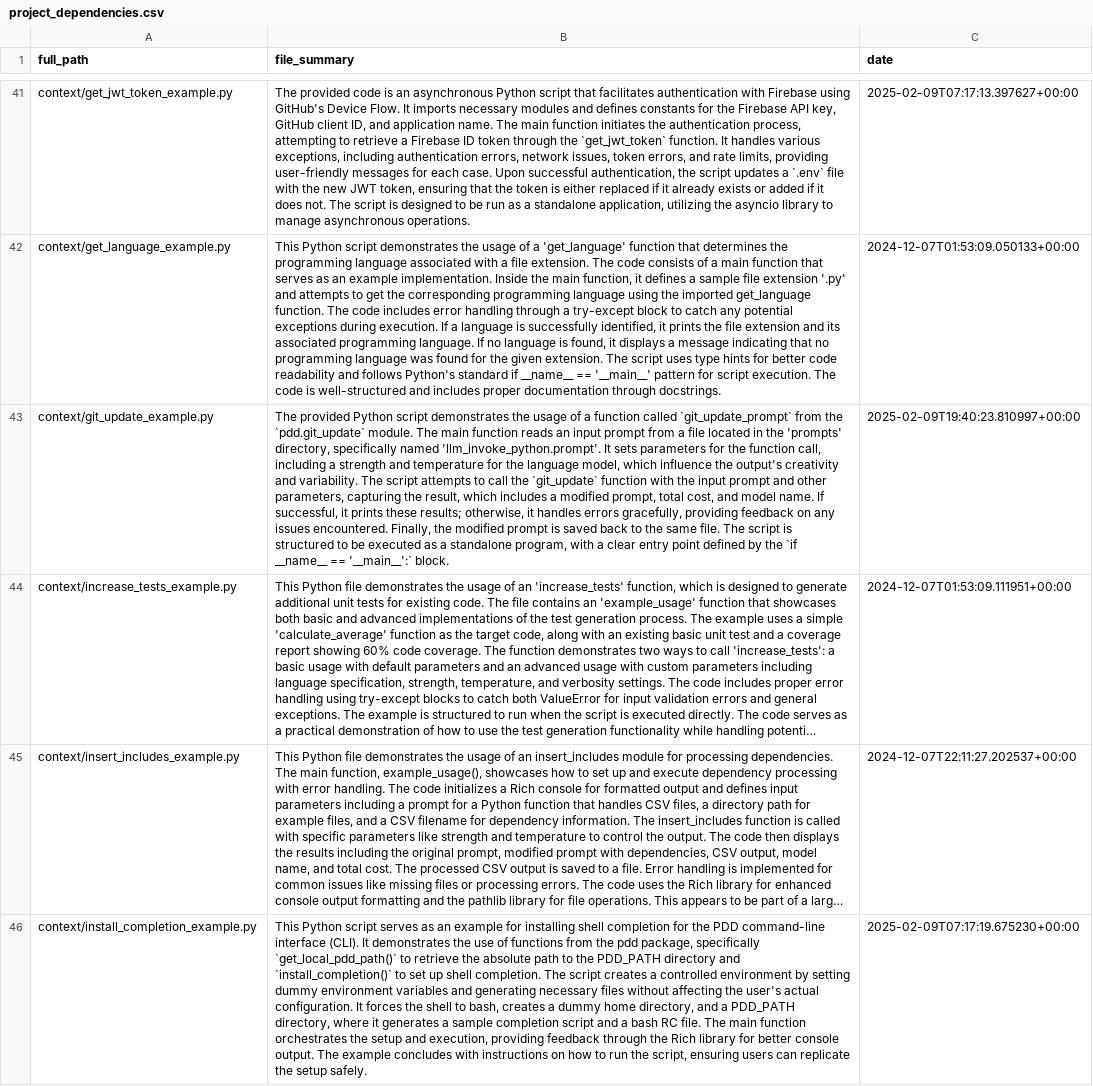
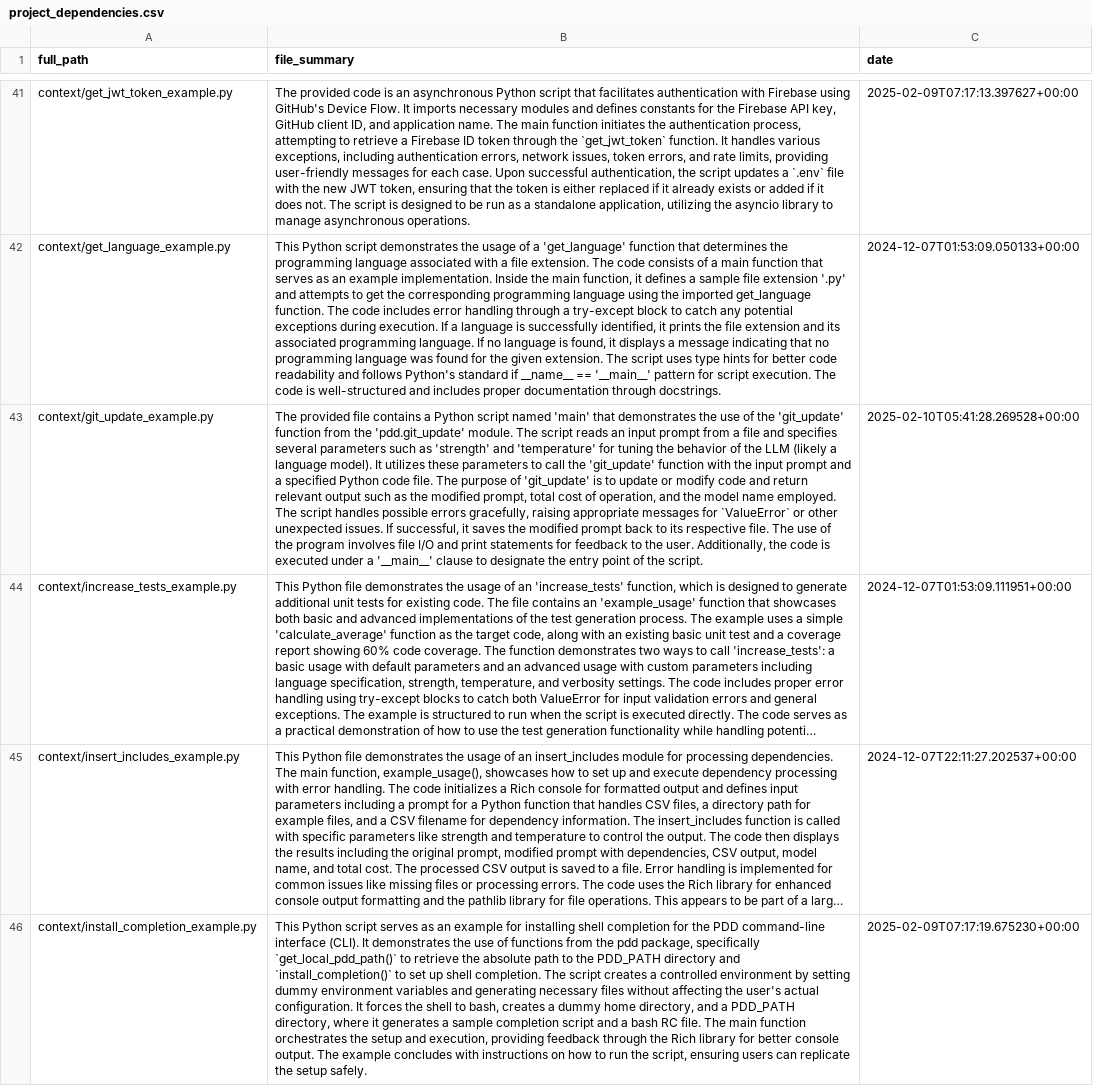
Before and after one commit to promptdriven/pdd, a CSV file: project_dependencies.csv, drawn as a sheet; only a part is shown, gaps mark what is left out; long unchanged cells end in …; the diff covers the shown part only; the diff names each change by its address in the sheet, - before the commit and + after, or states it on an @@ line.

Commit message:
Bump version to 0.0.7 and update documentation
- Update version to 0.0.7 across project files (README, pyproject.toml, cli.py, pypi_description.rst)
- Modify PyPI description to reflect new version badge
- Restructure documentation for improved readability
- Add more detailed sections on installation and usage
- Enhance example workflows and command demonstrations

```diff
--- a/project_dependencies.csv
+++ b/project_dependencies.csv
-B43 (file_summary): The provided Python script demonstrates the usage of a function called `git_update_prompt` from the `pdd.git_update` module. The main function reads an input prompt from a file located in the 'prompts' directory, specifically named 'llm_invoke_python.prompt'. It sets parameters for the function call, including a strength and temperature for the language model, which influence the output's creativity and variability. The script attempts to call the `git_update` function with the input prompt and other parameters, capturing the result, which includes a modified prompt, total cost, and model name. If successful, it prints these results; otherwise, it handles errors gracefully, providing feedback on any issues encountered. Finally, the modified prompt is saved back to the same file. The script is structured to be executed as a standalone program, with a clear entry point defined by the `if __name__ == '__main__':` block.
+B43 (file_summary): The provided file contains a Python script named 'main' that demonstrates the use of the 'git_update' function from the 'pdd.git_update' module. The script reads an input prompt from a file and specifies several parameters such as 'strength' and 'temperature' for tuning the behavior of the LLM (likely a language model). It utilizes these parameters to call the 'git_update' function with the input prompt and a specified Python code file. The purpose of 'git_update' is to update or modify code and return relevant output such as the modified prompt, total cost of operation, and the model name employed. The script handles possible errors gracefully, raising appropriate messages for `ValueError` or other unexpected issues. If successful, it saves the modified prompt back to its respective file. The use of the program involves file I/O and print statements for feedback to the user. Additionally, the code is executed under a '__main__' clause to designate the entry point of the script.
-C43 (date): 2025-02-09T19:40:23.810997+00:00
+C43 (date): 2025-02-10T05:41:28.269528+00:00
```
Also changed, not shown: 3 edited cells elsewhere in this file, 4 other files.
